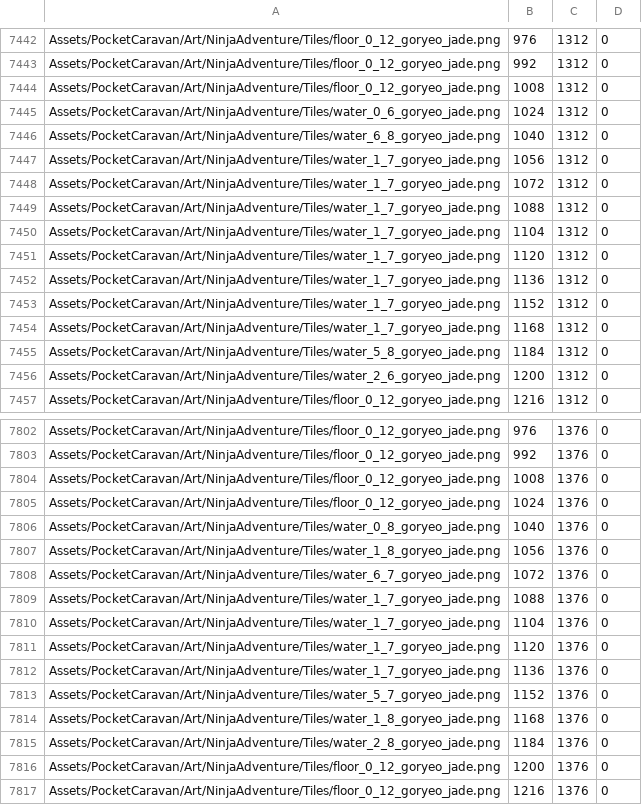
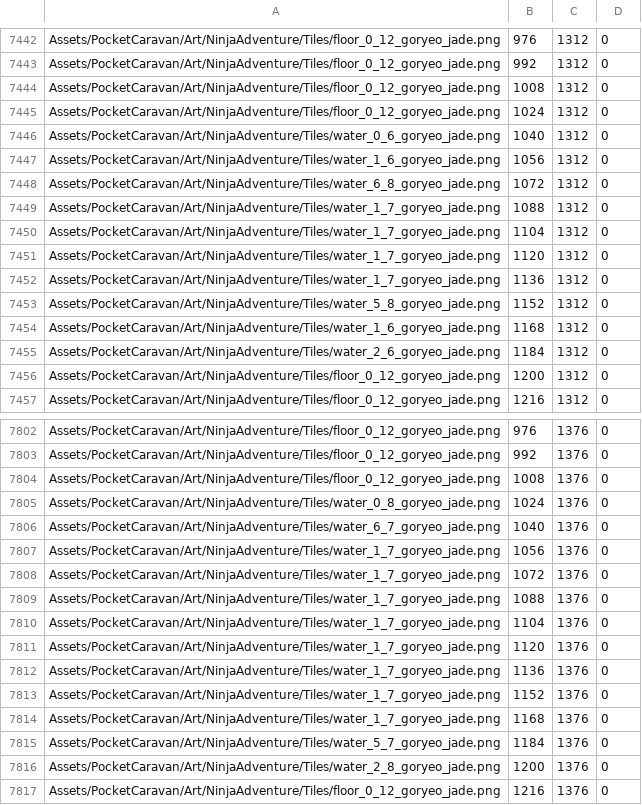
Before and after one commit to hundredman/pocket-caravan, a TSV file: ArtReview/MountainRange-Final/placements-main.tsv, drawn as a sheet; only a part is shown, gaps mark what is left out; the diff covers the shown part only.

```diff
--- a/ArtReview/MountainRange-Final/placements-main.tsv
+++ b/ArtReview/MountainRange-Final/placements-main.tsv
@@ -7444,6 +7444,6 @@ Assets/PocketCaravan/Art/NinjaAdventure/Tiles/floor_0_12_goryeo_jade.png	992	131
 Assets/PocketCaravan/Art/NinjaAdventure/Tiles/floor_0_12_goryeo_jade.png	1008	1312	0
-Assets/PocketCaravan/Art/NinjaAdventure/Tiles/water_0_6_goryeo_jade.png	1024	1312	0
-Assets/PocketCaravan/Art/NinjaAdventure/Tiles/water_6_8_goryeo_jade.png	1040	1312	0
-Assets/PocketCaravan/Art/NinjaAdventure/Tiles/water_1_7_goryeo_jade.png	1056	1312	0
-Assets/PocketCaravan/Art/NinjaAdventure/Tiles/water_1_7_goryeo_jade.png	1072	1312	0
+Assets/PocketCaravan/Art/NinjaAdventure/Tiles/floor_0_12_goryeo_jade.png	1024	1312	0
+Assets/PocketCaravan/Art/NinjaAdventure/Tiles/water_0_6_goryeo_jade.png	1040	1312	0
+Assets/PocketCaravan/Art/NinjaAdventure/Tiles/water_1_6_goryeo_jade.png	1056	1312	0
+Assets/PocketCaravan/Art/NinjaAdventure/Tiles/water_6_8_goryeo_jade.png	1072	1312	0
 Assets/PocketCaravan/Art/NinjaAdventure/Tiles/water_1_7_goryeo_jade.png	1088	1312	0
@@ -7452,6 +7452,6 @@ Assets/PocketCaravan/Art/NinjaAdventure/Tiles/water_1_7_goryeo_jade.png	1120	131
 Assets/PocketCaravan/Art/NinjaAdventure/Tiles/water_1_7_goryeo_jade.png	1136	1312	0
-Assets/PocketCaravan/Art/NinjaAdventure/Tiles/water_1_7_goryeo_jade.png	1152	1312	0
-Assets/PocketCaravan/Art/NinjaAdventure/Tiles/water_1_7_goryeo_jade.png	1168	1312	0
-Assets/PocketCaravan/Art/NinjaAdventure/Tiles/water_5_8_goryeo_jade.png	1184	1312	0
-Assets/PocketCaravan/Art/NinjaAdventure/Tiles/water_2_6_goryeo_jade.png	1200	1312	0
+Assets/PocketCaravan/Art/NinjaAdventure/Tiles/water_5_8_goryeo_jade.png	1152	1312	0
+Assets/PocketCaravan/Art/NinjaAdventure/Tiles/water_1_6_goryeo_jade.png	1168	1312	0
+Assets/PocketCaravan/Art/NinjaAdventure/Tiles/water_2_6_goryeo_jade.png	1184	1312	0
+Assets/PocketCaravan/Art/NinjaAdventure/Tiles/floor_0_12_goryeo_jade.png	1200	1312	0
 Assets/PocketCaravan/Art/NinjaAdventure/Tiles/floor_0_12_goryeo_jade.png	1216	1312	0
@@ -7804,6 +7804,6 @@ Assets/PocketCaravan/Art/NinjaAdventure/Tiles/floor_0_12_goryeo_jade.png	992	137
 Assets/PocketCaravan/Art/NinjaAdventure/Tiles/floor_0_12_goryeo_jade.png	1008	1376	0
-Assets/PocketCaravan/Art/NinjaAdventure/Tiles/floor_0_12_goryeo_jade.png	1024	1376	0
-Assets/PocketCaravan/Art/NinjaAdventure/Tiles/water_0_8_goryeo_jade.png	1040	1376	0
-Assets/PocketCaravan/Art/NinjaAdventure/Tiles/water_1_8_goryeo_jade.png	1056	1376	0
-Assets/PocketCaravan/Art/NinjaAdventure/Tiles/water_6_7_goryeo_jade.png	1072	1376	0
+Assets/PocketCaravan/Art/NinjaAdventure/Tiles/water_0_8_goryeo_jade.png	1024	1376	0
+Assets/PocketCaravan/Art/NinjaAdventure/Tiles/water_6_7_goryeo_jade.png	1040	1376	0
+Assets/PocketCaravan/Art/NinjaAdventure/Tiles/water_1_7_goryeo_jade.png	1056	1376	0
+Assets/PocketCaravan/Art/NinjaAdventure/Tiles/water_1_7_goryeo_jade.png	1072	1376	0
 Assets/PocketCaravan/Art/NinjaAdventure/Tiles/water_1_7_goryeo_jade.png	1088	1376	0
@@ -7812,6 +7812,6 @@ Assets/PocketCaravan/Art/NinjaAdventure/Tiles/water_1_7_goryeo_jade.png	1120	137
 Assets/PocketCaravan/Art/NinjaAdventure/Tiles/water_1_7_goryeo_jade.png	1136	1376	0
-Assets/PocketCaravan/Art/NinjaAdventure/Tiles/water_5_7_goryeo_jade.png	1152	1376	0
-Assets/PocketCaravan/Art/NinjaAdventure/Tiles/water_1_8_goryeo_jade.png	1168	1376	0
-Assets/PocketCaravan/Art/NinjaAdventure/Tiles/water_2_8_goryeo_jade.png	1184	1376	0
-Assets/PocketCaravan/Art/NinjaAdventure/Tiles/floor_0_12_goryeo_jade.png	1200	1376	0
+Assets/PocketCaravan/Art/NinjaAdventure/Tiles/water_1_7_goryeo_jade.png	1152	1376	0
+Assets/PocketCaravan/Art/NinjaAdventure/Tiles/water_1_7_goryeo_jade.png	1168	1376	0
+Assets/PocketCaravan/Art/NinjaAdventure/Tiles/water_5_7_goryeo_jade.png	1184	1376	0
+Assets/PocketCaravan/Art/NinjaAdventure/Tiles/water_2_8_goryeo_jade.png	1200	1376	0
 Assets/PocketCaravan/Art/NinjaAdventure/Tiles/floor_0_12_goryeo_jade.png	1216	1376	0
```
Also changed, not shown: 48 edited cells elsewhere in this file, 44 other files.
